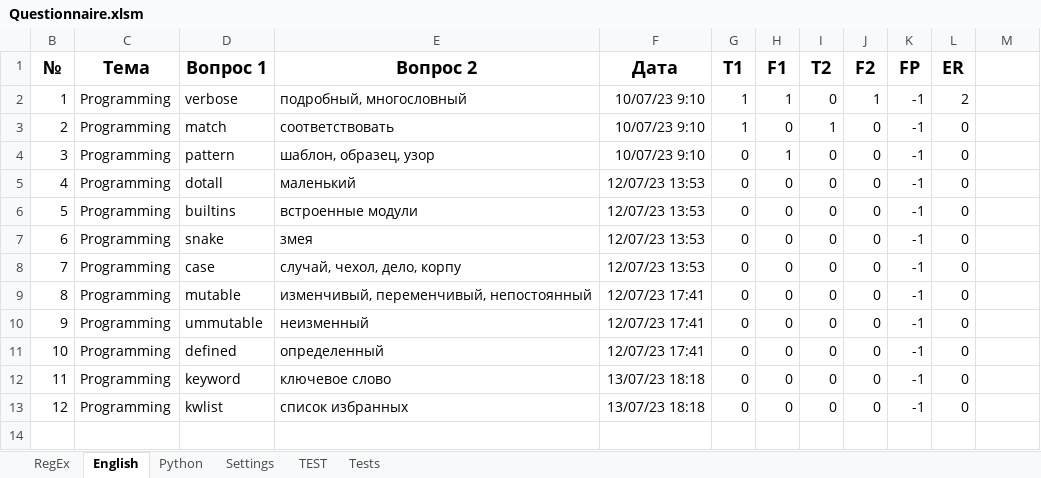
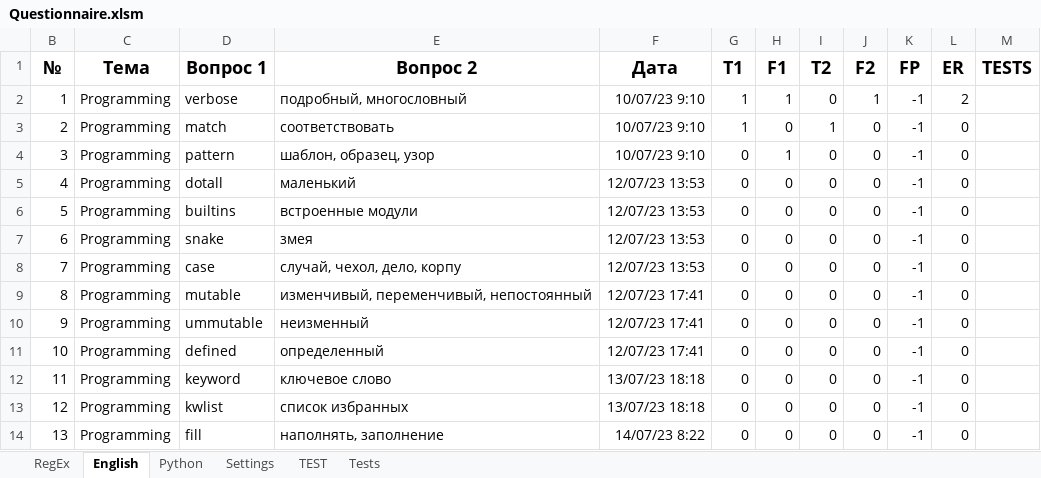
Before and after one commit to peleidmju/Learning, an Excel workbook: Questionnaire.xlsm, sheet English, drawn as a sheet; values as stored, in another font and other column widths than the file's, no borders; the diff names each change by its address in the sheet, - before the commit and + after, or states it on an @@ line.

```diff
--- a/Questionnaire.xlsm (sheet English)
+++ b/Questionnaire.xlsm (sheet English)
-M1: (empty)
+M1: TESTS
+row 14: 13 | Programming | fill | наполнять, заполнение | 14/07/23 8:22 | 0 | 0 | 0 | 0 | -1 | 0
```
Also changed, not shown: sheet TEST, sheet Python, sheet Settings, sheet RegEx, hidden cells.
